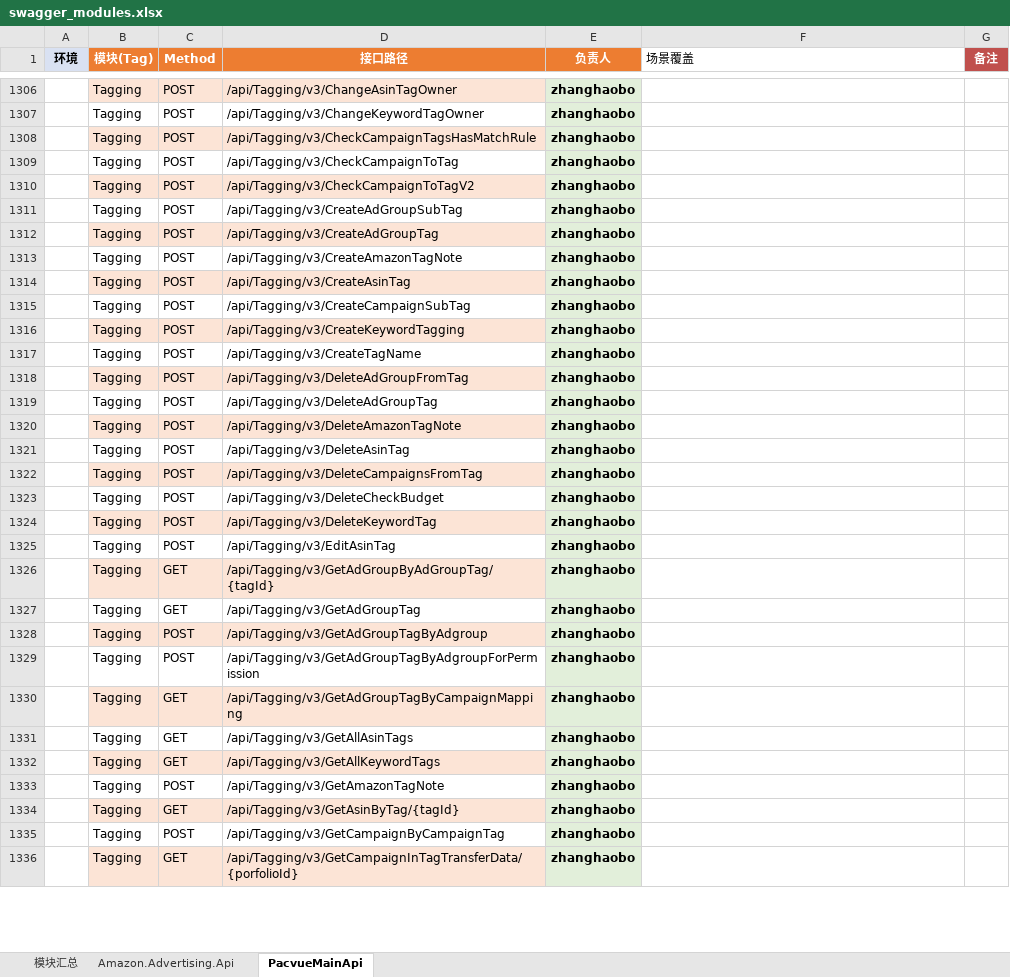
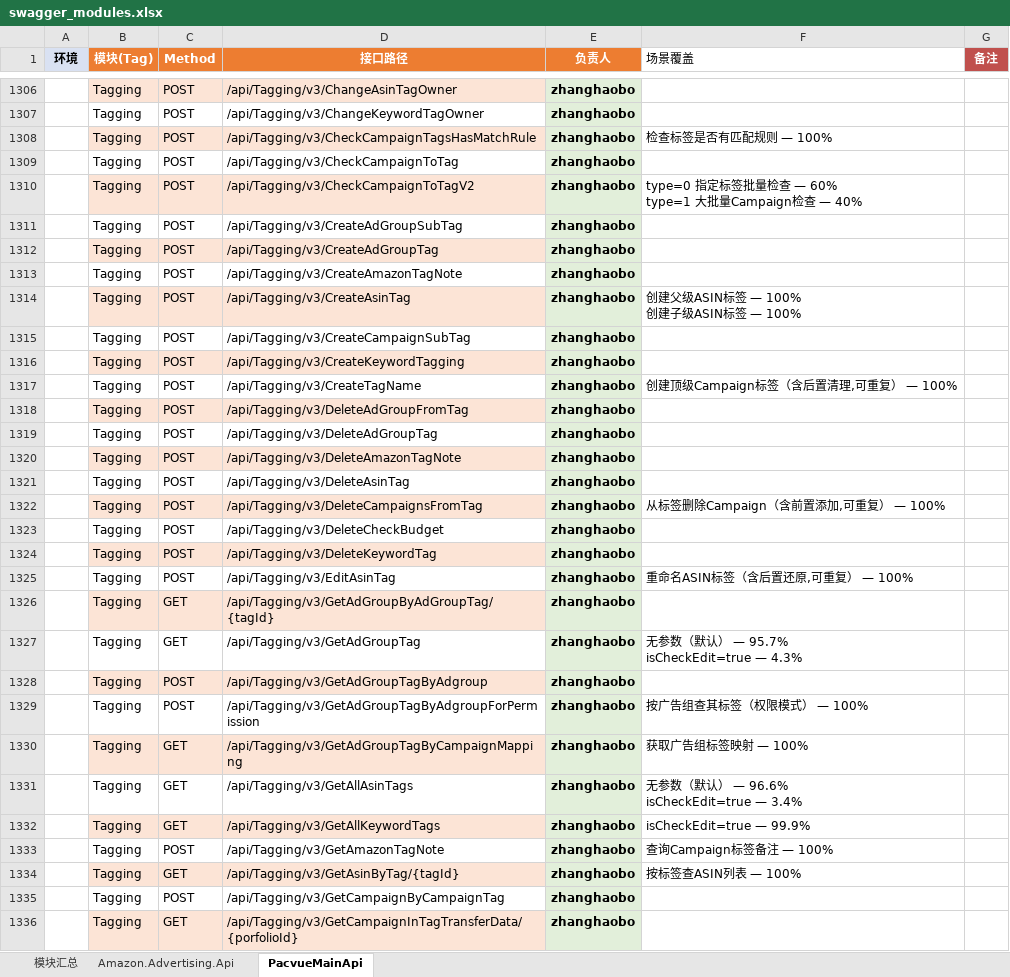
Before and after one commit to guguangjie-pacvue/ai_api, an Excel workbook: single-api/swagger_modules.xlsx, sheet PacvueMainApi, drawn as a sheet; only a part is shown, gaps mark what is left out; values as stored, in another font and other column widths than the file's, no borders; ↵ is a line break in a cell; the diff covers the shown part only; the diff names each change by its address in the sheet, - before the commit and + after, or states it on an @@ line.

```diff
--- a/single-api/swagger_modules.xlsx (sheet PacvueMainApi)
+++ b/single-api/swagger_modules.xlsx (sheet PacvueMainApi)
-F1308 (场景覆盖): (empty)
+F1308 (场景覆盖): 检查标签是否有匹配规则 — 100%
-F1310 (场景覆盖): (empty)
+F1310 (场景覆盖): type=0 指定标签批量检查 — 60% ↵ type=1 大批量Campaign检查 — 40%
-F1314 (场景覆盖): (empty)
+F1314 (场景覆盖): 创建父级ASIN标签 — 100% ↵ 创建子级ASIN标签 — 100%
-F1317 (场景覆盖): (empty)
+F1317 (场景覆盖): 创建顶级Campaign标签（含后置清理,可重复） — 100%
-F1322 (场景覆盖): (empty)
+F1322 (场景覆盖): 从标签删除Campaign（含前置添加,可重复） — 100%
-F1325 (场景覆盖): (empty)
+F1325 (场景覆盖): 重命名ASIN标签（含后置还原,可重复） — 100%
-F1327 (场景覆盖): (empty)
+F1327 (场景覆盖): 无参数（默认） — 95.7% ↵ isCheckEdit=true — 4.3%
-F1329 (场景覆盖): (empty)
+F1329 (场景覆盖): 按广告组查其标签（权限模式） — 100%
-F1330 (场景覆盖): (empty)
+F1330 (场景覆盖): 获取广告组标签映射 — 100%
-F1331 (场景覆盖): (empty)
+F1331 (场景覆盖): 无参数（默认） — 96.6% ↵ isCheckEdit=true — 3.4%
-F1332 (场景覆盖): (empty)
+F1332 (场景覆盖): isCheckEdit=true — 99.9%
-F1333 (场景覆盖): (empty)
+F1333 (场景覆盖): 查询Campaign标签备注 — 100%
-F1334 (场景覆盖): (empty)
+F1334 (场景覆盖): 按标签查ASIN列表 — 100%
```
Also changed, not shown: 52 edited cells elsewhere in this sheet, sheet 模块汇总, 21 other files.
